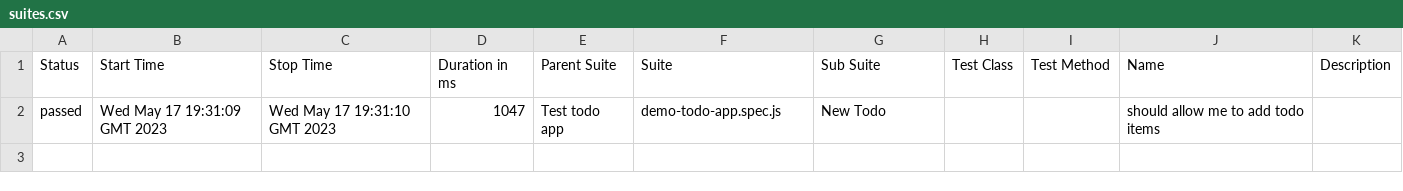
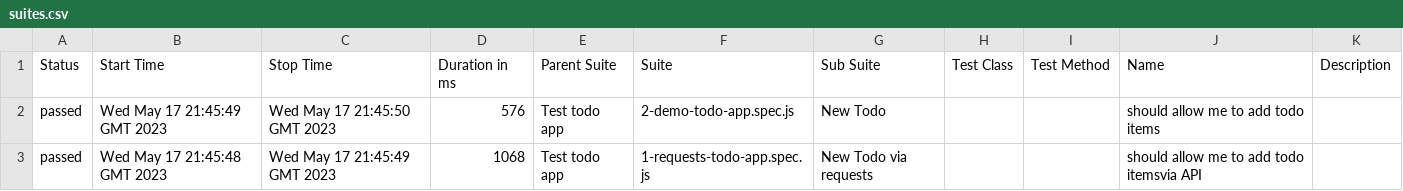
Before and after one commit to Valiantsin2021/Playwright-test-local-app-dockerized, a CSV file: data/suites.csv, drawn as a sheet.

```diff
--- a/data/suites.csv
+++ b/data/suites.csv
@@ -1,2 +1,3 @@
 "Status","Start Time","Stop Time","Duration in ms","Parent Suite","Suite","Sub Suite","Test Class","Test Method","Name","Description"
-"passed","Wed May 17 19:31:09 GMT 2023","Wed May 17 19:31:10 GMT 2023","1047","Test todo app","demo-todo-app.spec.js","New Todo","","","should allow me to add todo items",""
+"passed","Wed May 17 21:45:49 GMT 2023","Wed May 17 21:45:50 GMT 2023","576","Test todo app","2-demo-todo-app.spec.js","New Todo","","","should allow me to add todo items",""
+"passed","Wed May 17 21:45:48 GMT 2023","Wed May 17 21:45:49 GMT 2023","1068","Test todo app","1-requests-todo-app.spec.js","New Todo via requests","","","should allow me to add todo itemsvia API",""
```
Also changed, not shown: 25 other files.
